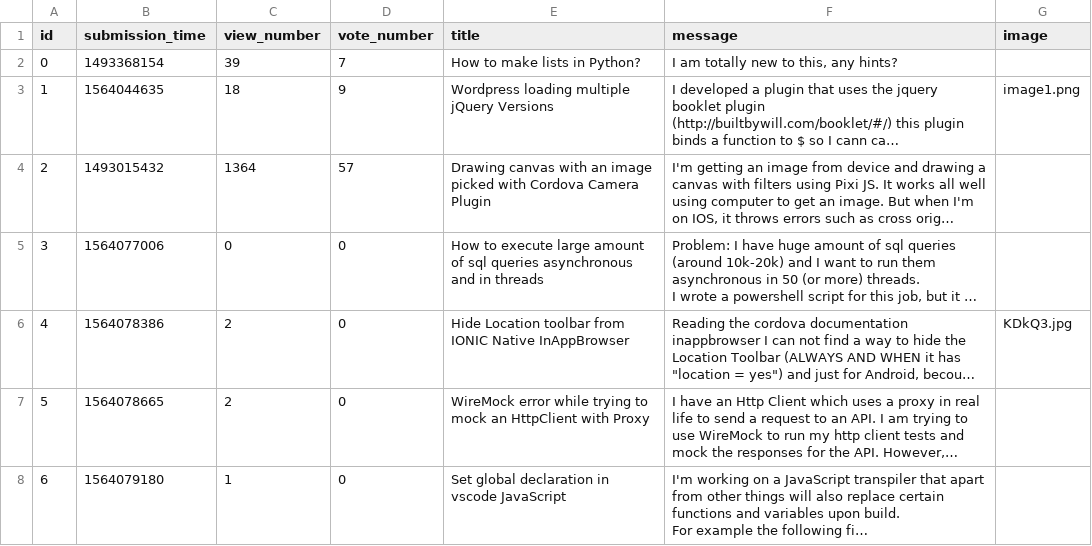
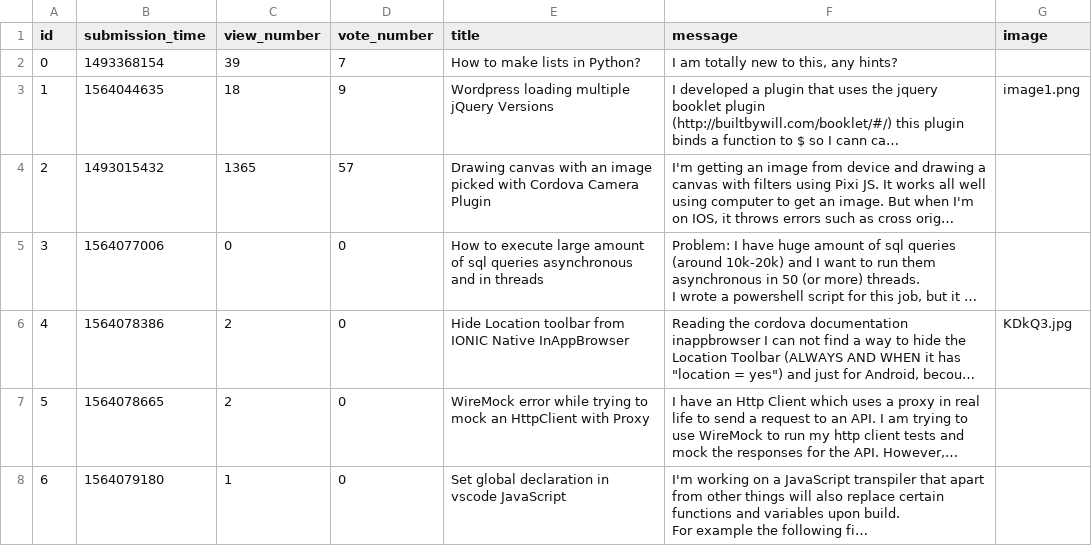
Before and after one commit to LaszloNagy85/ask-mate-python, a CSV file: sample_data/question.csv, drawn as a sheet; long unchanged cells end in …; the diff names each change by its address in the sheet, - before the commit and + after, or states it on an @@ line.

Commit message:
Merge branch 'master' of https://github.com/LaszloNagy85/ask-mate-python
# Conflicts:
#	sample_data/question.csv

```diff
--- a/sample_data/question.csv
+++ b/sample_data/question.csv
-C4 (view_number): 1364
+C4 (view_number): 1365
```
Also changed, not shown: sample_data/answer.csv, 3 other files.
